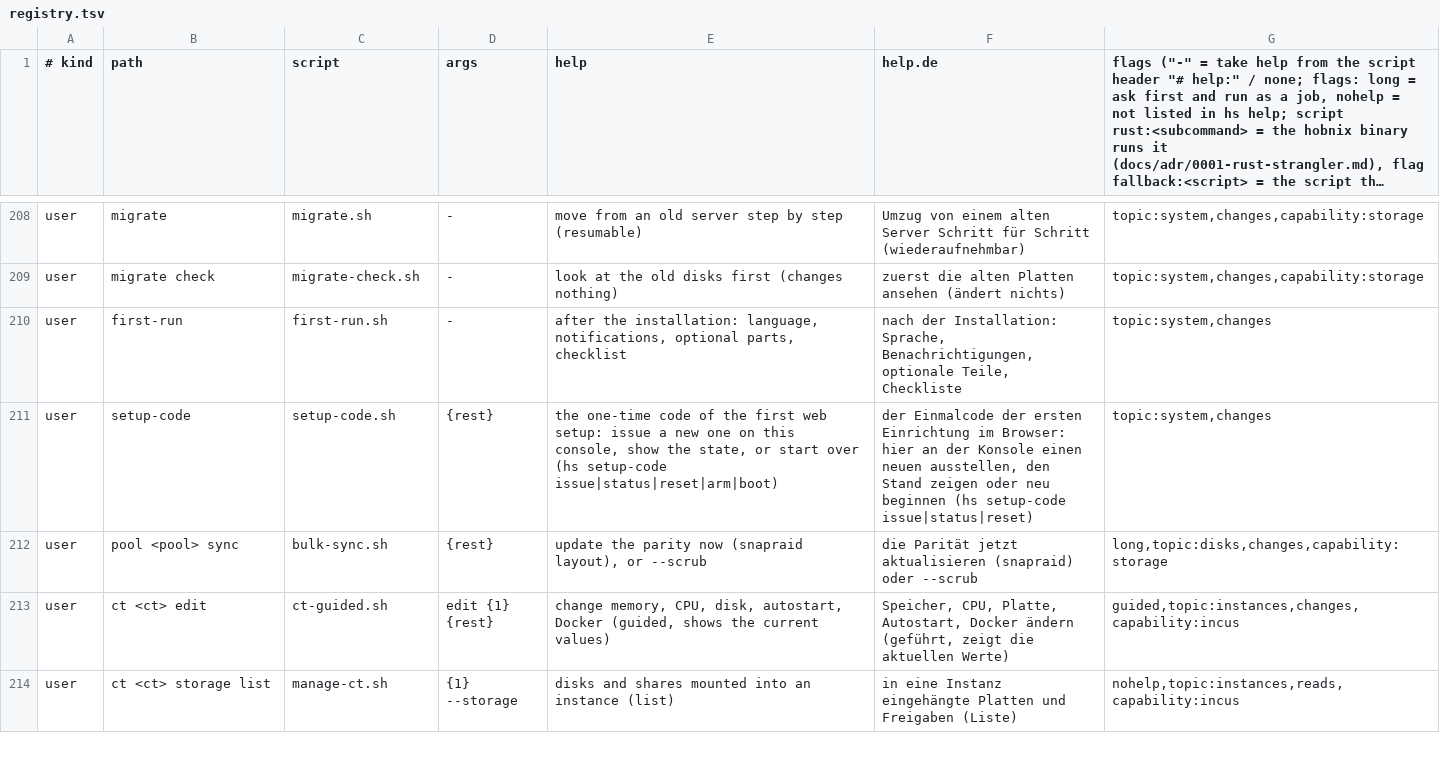
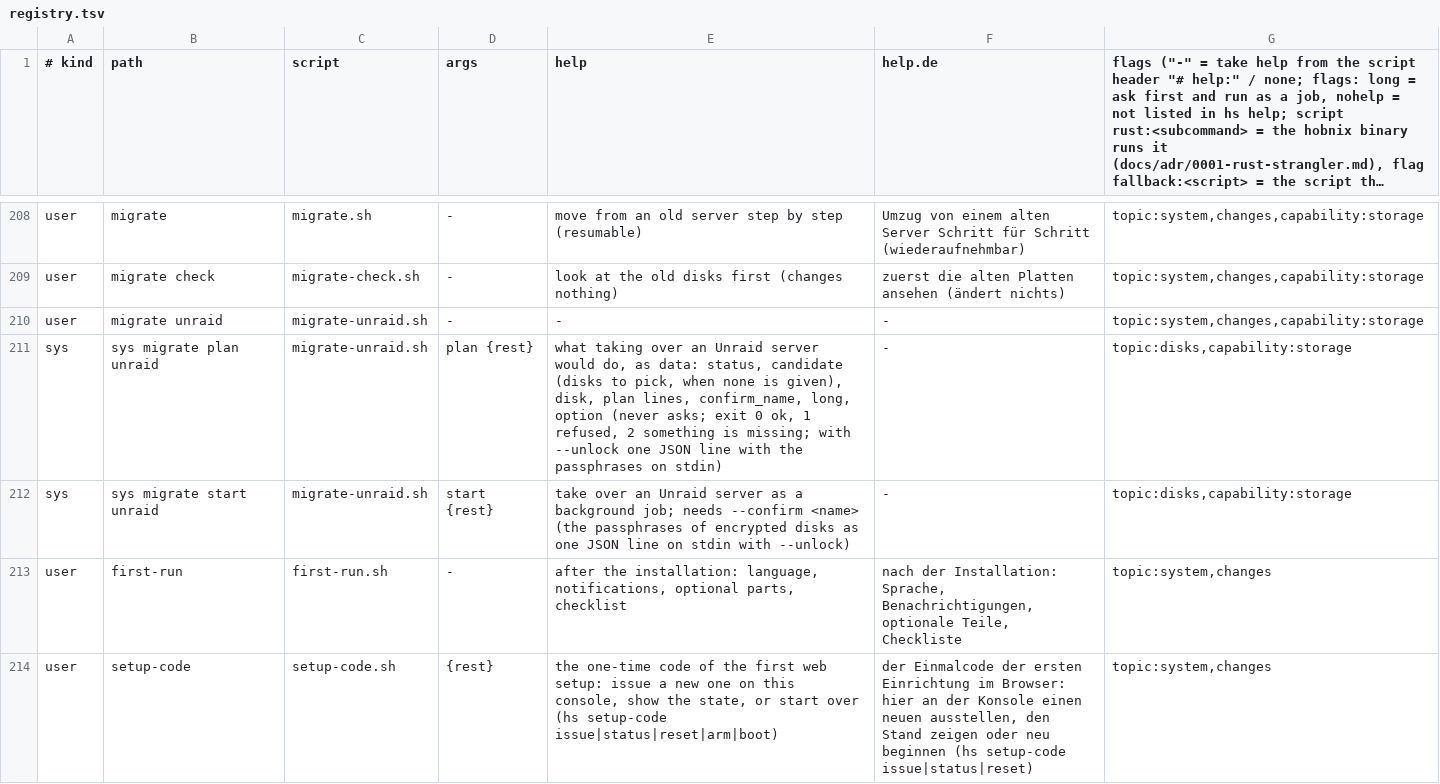
Before and after one commit to hobnix/core, a TSV file: scripts/lib/registry.tsv, drawn as a sheet; only a part is shown, gaps mark what is left out; the shorter side is filled out with more unchanged rows; long unchanged cells end in ….

Commit message:
feat(migrate): hs migrate unraid, one guided takeover of an Unraid server (#460 c, step 9)
One plan, merged shares as the default, reserved folder names renamed with -adopted, old parity disks added as parity only after the first sync, encrypted disks get this server's passphrase as a key slot after a header backup (D11). sys migrate plan|start unraid and a Take over Unraid dialog on the Pools page.

Signed-off-by: Wolfgang Schuchter <wolfgang@schuchter.dev>

```diff
--- a/scripts/lib/registry.tsv
+++ b/scripts/lib/registry.tsv
@@ -209,2 +209,5 @@ user	migrate	migrate.sh	-	move from an old server step by step (resumable)	Umzug
 user	migrate check	migrate-check.sh	-	look at the old disks first (changes nothing)	zuerst die alten Platten ansehen (ändert nichts)	topic:system,changes,capability:storage
+user	migrate unraid	migrate-unraid.sh	-	-	-	topic:system,changes,capability:storage
+sys	sys migrate plan unraid	migrate-unraid.sh	plan {rest}	what taking over an Unraid server would do, as data: status, candidate (disks to pick, when none is given), disk, plan lines, confirm_name, long, option (never asks; exit 0 ok, 1 refused, 2 something is missing; with --unlock one JSON line with the passphrases on stdin)	-	topic:disks,capability:storage
+sys	sys migrate start unraid	migrate-unraid.sh	start {rest}	take over an Unraid server as a background job; needs --confirm <name> (the passphrases of encrypted disks as one JSON line on stdin with --unlock)	-	topic:disks,capability:storage
 user	first-run	first-run.sh	-	after the installation: language, notifications, optional parts, checklist	nach der Installation: Sprache, Benachrichtigungen, optionale Teile, Checkliste	topic:system,changes
```
Also changed, not shown: 13 other files.
